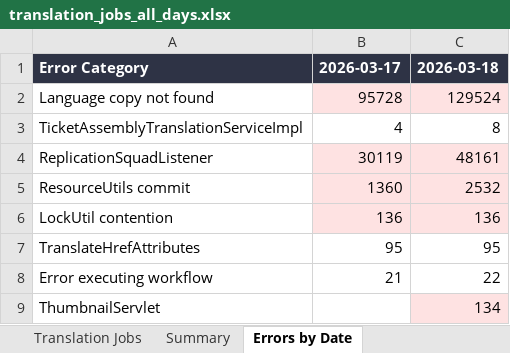
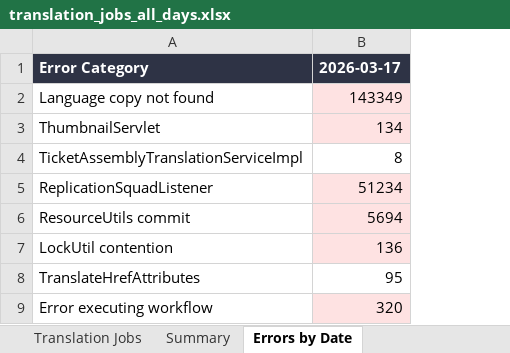
Before and after one commit to adeporra/rm-translation-reports, an Excel workbook: translation_jobs_all_days.xlsx, sheet Errors by Date, drawn as a sheet; values as stored, in another font and other column widths than the file's, no borders; removed rows and columns are numbered as before the commit, all else as after; the diff names each change by its address in the sheet, - before the commit and + after, or states it on an @@ line.

```diff
--- a/translation_jobs_all_days.xlsx (sheet Errors by Date)
+++ b/translation_jobs_all_days.xlsx (sheet Errors by Date)
-column C, rows 1-8: 2026-03-18 | 129524 | 8 | 48161 | 2532 | 136 | 95 | 22
-B2: 95728
+B2: 143349
+row 3: ThumbnailServlet | 134
-B4: 4
+B4: 8
-B5: 30119
+B5: 51234
-B6: 1360
+B6: 5694
-B9: 21
+B9: 320
-B9 fill: none
+B9 fill: #FEE2E2
-row 9: ThumbnailServlet |  | 134
```
Also changed, not shown: sheet Translation Jobs, sheet Summary, sheet RMTranslationRequest, 5 other files.
